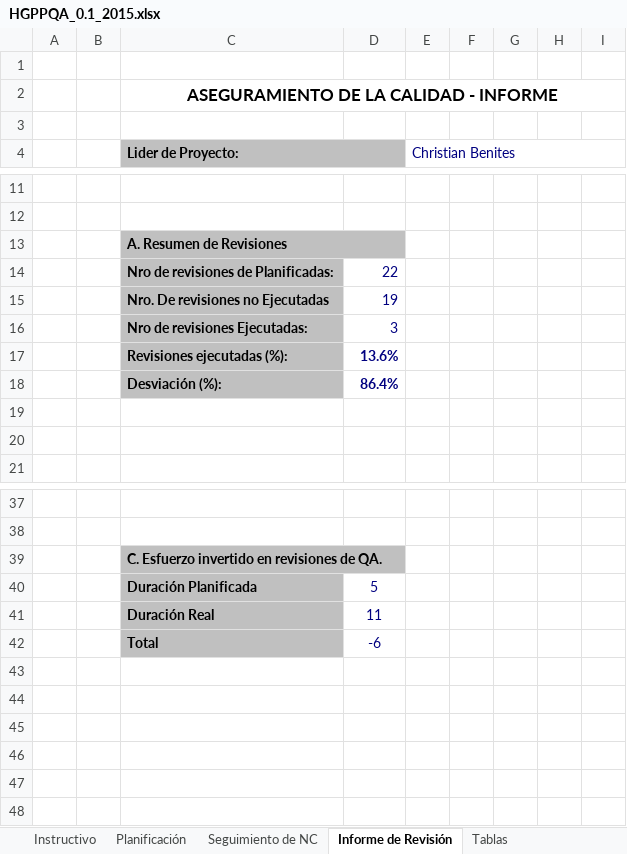
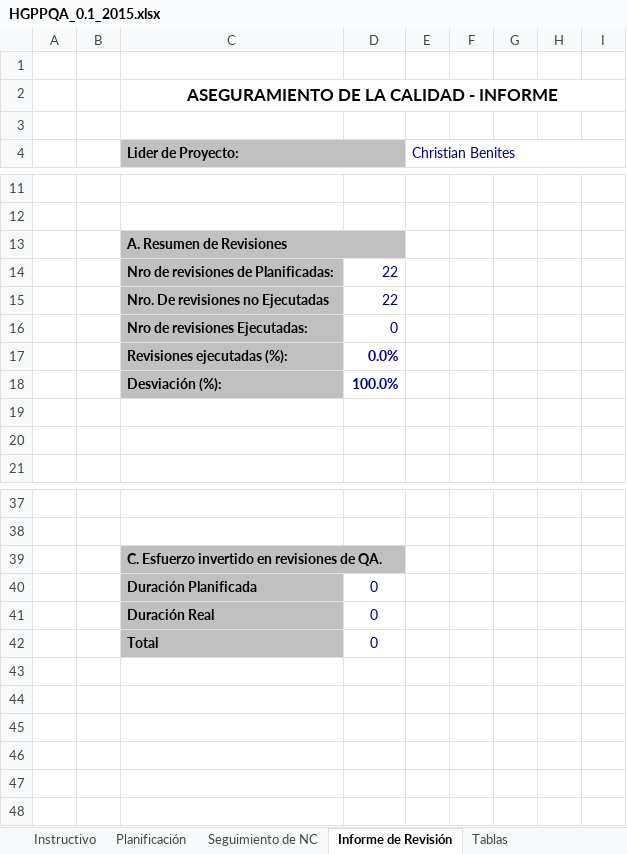
Before and after one commit to cjbensan/sistema-facturacion-inventario, an Excel workbook: CMMI-Nivel-2/PPQA/HGPPQA_0.1_2015.xlsx, sheet Informe de Revisión, drawn as a sheet; only a part is shown, gaps mark what is left out; values as stored, in another font and other column widths than the file's, no borders; charts and pictures not drawn; the diff names each change by its address in the sheet, - before the commit and + after, or states it on an @@ line.

```diff
--- a/CMMI-Nivel-2/PPQA/HGPPQA_0.1_2015.xlsx (sheet Informe de Revisión)
+++ b/CMMI-Nivel-2/PPQA/HGPPQA_0.1_2015.xlsx (sheet Informe de Revisión)
-D15: 19
+D15: 22
-D16: 3
+D16: 0
-D17: 13.6%
+D17: 0.0%
-D18: 86.4%
+D18: 100.0%
-D40: 5
+D40: 0
-D41: 11
+D41: 0
-D42: -6
+D42: 0
```
Also changed, not shown: sheet Planificación, sheet Seguimiento de NC, charts or pictures.
